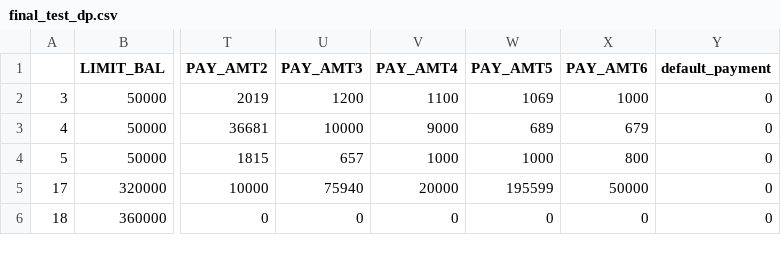
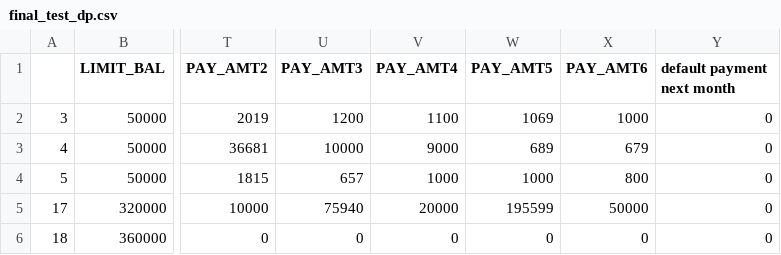
Before and after one commit to ariffyasri/DataScience, a CSV file: Default_of_Credit_Card_Client/final_test_dp.csv, drawn as a sheet; only a part is shown, gaps mark what is left out; the diff names each change by its address in the sheet, - before the commit and + after, or states it on an @@ line.

```diff
--- a/Default_of_Credit_Card_Client/final_test_dp.csv
+++ b/Default_of_Credit_Card_Client/final_test_dp.csv
-Y1: default_payment
+Y1: default payment next month
```
Also changed, not shown: 4 other files.
